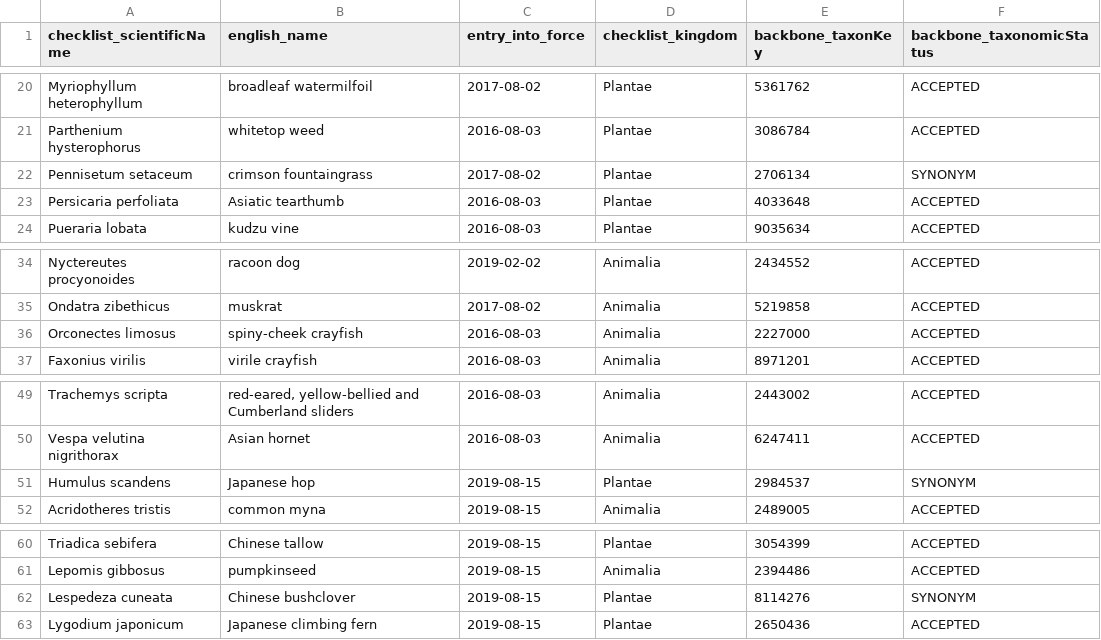
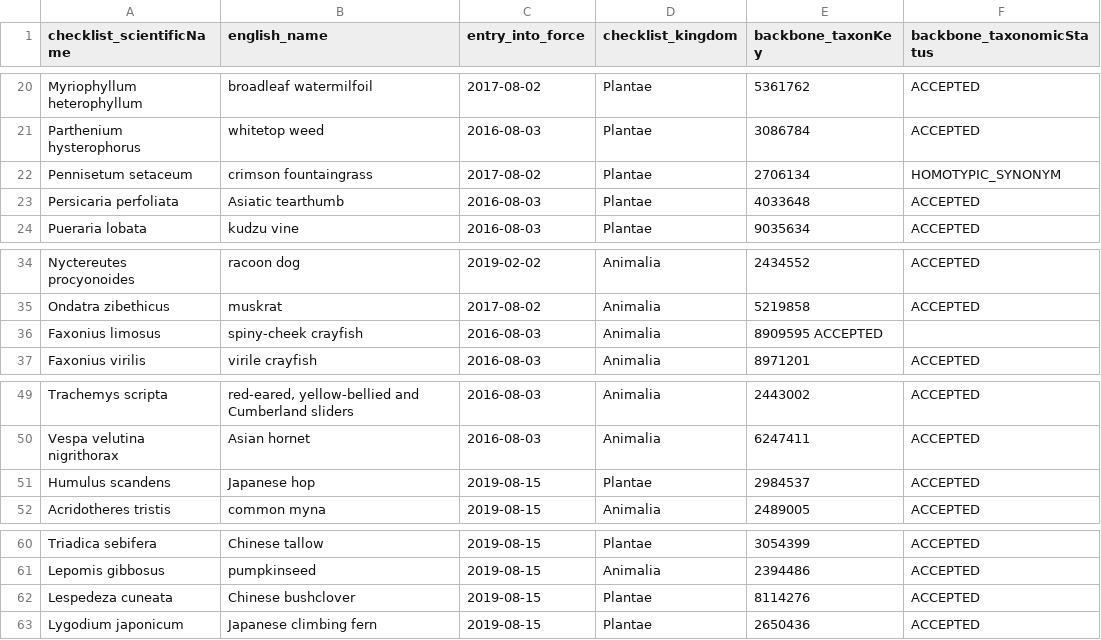
Before and after one commit to trias-project/indicators, a TSV file: data/input/eu_concern_species.tsv, drawn as a sheet; only a part is shown, gaps mark what is left out.

Commit message:
Update taxonomic status
A general check via rgbif and then double checking with @timadriaens

```diff
--- a/data/input/eu_concern_species.tsv
+++ b/data/input/eu_concern_species.tsv
@@ -21,3 +21,3 @@ Myriophyllum heterophyllum	broadleaf watermilfoil	2017-08-02	Plantae	5361762	ACC
 Parthenium hysterophorus	whitetop weed	2016-08-03	Plantae	3086784	ACCEPTED
-Pennisetum setaceum	crimson fountaingrass	2017-08-02	Plantae	2706134	SYNONYM
+Pennisetum setaceum	crimson fountaingrass	2017-08-02	Plantae	2706134	HOMOTYPIC_SYNONYM
 Persicaria perfoliata	Asiatic tearthumb	2016-08-03	Plantae	4033648	ACCEPTED
@@ -35,3 +35,3 @@ Nyctereutes procyonoides	racoon dog	2019-02-02	Animalia	2434552	ACCEPTED
 Ondatra zibethicus	muskrat	2017-08-02	Animalia	5219858	ACCEPTED
-Orconectes limosus	spiny-cheek crayfish	2016-08-03	Animalia	2227000	ACCEPTED
+Faxonius limosus	spiny-cheek crayfish	2016-08-03	Animalia	8909595 ACCEPTED
 Faxonius virilis	virile crayfish	2016-08-03	Animalia	8971201	ACCEPTED
@@ -50,3 +50,3 @@ Trachemys scripta	red-eared, yellow-bellied and Cumberland sliders	2016-08-03	An
 Vespa velutina nigrithorax	Asian hornet	2016-08-03	Animalia	6247411	ACCEPTED
-Humulus scandens	Japanese hop	2019-08-15	Plantae	2984537	SYNONYM
+Humulus scandens	Japanese hop	2019-08-15	Plantae	2984537	ACCEPTED
 Acridotheres tristis	common myna	2019-08-15	Animalia	2489005	ACCEPTED
@@ -61,3 +61,3 @@ Triadica sebifera	Chinese tallow	2019-08-15	Plantae	3054399	ACCEPTED
 Lepomis gibbosus	pumpkinseed	2019-08-15	Animalia	2394486	ACCEPTED
-Lespedeza cuneata	Chinese bushclover	2019-08-15	Plantae	8114276	SYNONYM
+Lespedeza cuneata	Chinese bushclover	2019-08-15	Plantae	8114276	ACCEPTED
 Lygodium japonicum	Japanese climbing fern	2019-08-15	Plantae	2650436	ACCEPTED
```
